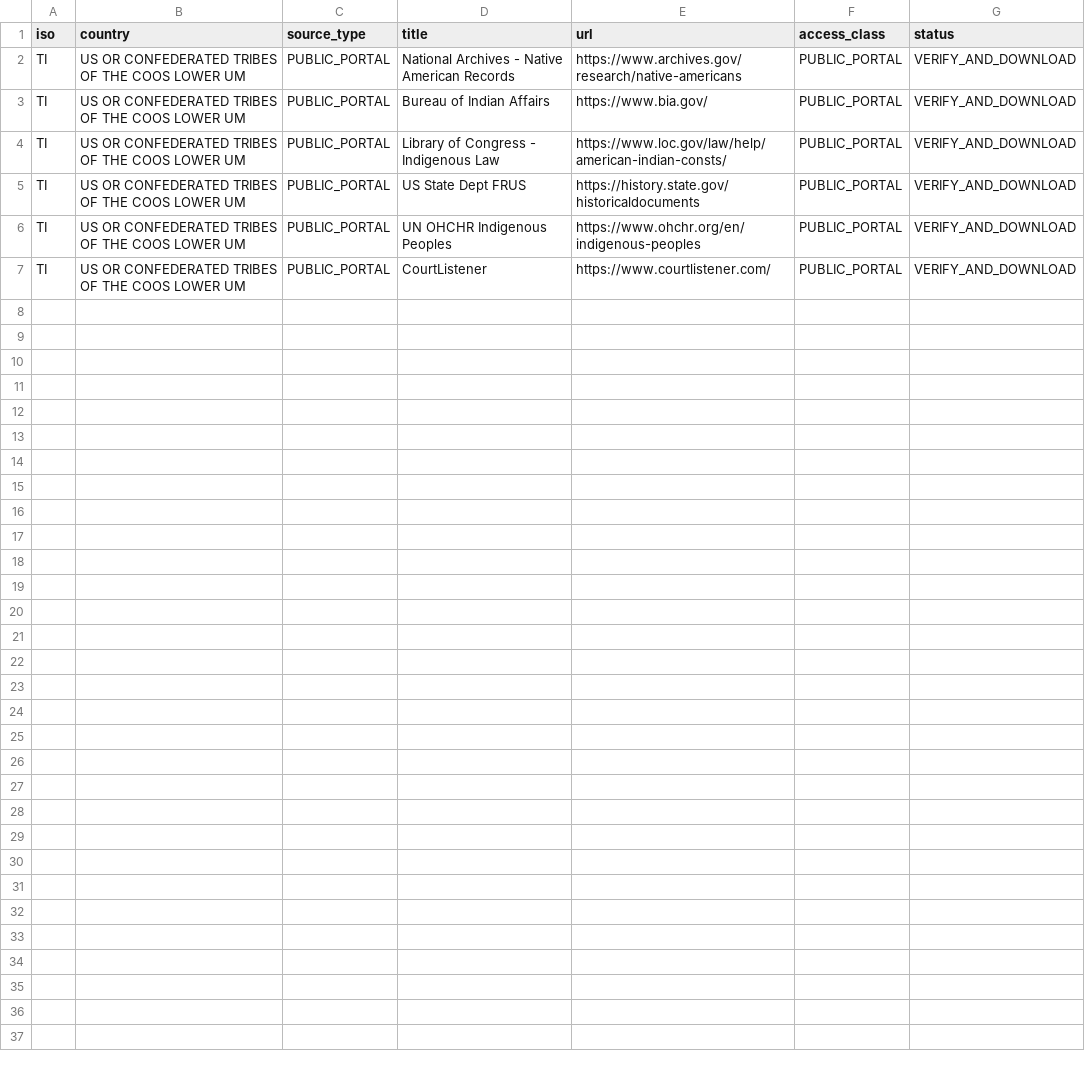
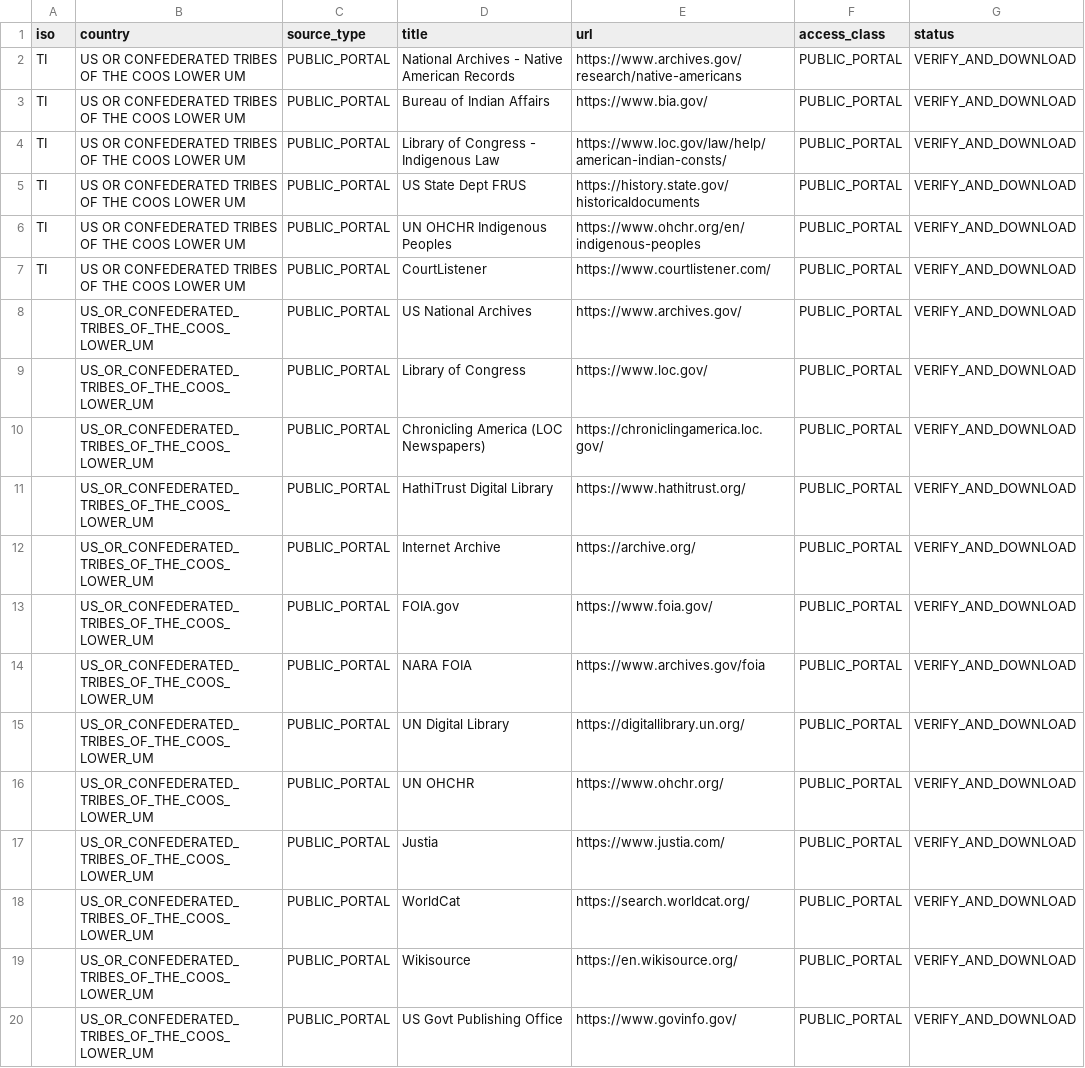
Before and after one commit to GlobalRestitutionAlliance/turtle-island-us-or-confederated-tribes-of-the-coos-lower-um-master-litigation, a CSV file: 03_Evidentiary_Exhibits/PRIMARY_PUBLIC_SOURCES.csv, drawn as a sheet; the diff names each change by its address in the sheet, - before the commit and + after, or states it on an @@ line.

Commit message:
Expand primary public source registries (Batch 2)

```diff
--- a/03_Evidentiary_Exhibits/PRIMARY_PUBLIC_SOURCES.csv
+++ b/03_Evidentiary_Exhibits/PRIMARY_PUBLIC_SOURCES.csv
+row 8:  | US_OR_CONFEDERATED_TRIBES_OF_THE_COOS_LOWER_UM | PUBLIC_PORTAL | US National Archives | https://www.archives.gov/ | PUBLIC_PORTAL | VERIFY_AND_DOWNLOAD
+row 9:  | US_OR_CONFEDERATED_TRIBES_OF_THE_COOS_LOWER_UM | PUBLIC_PORTAL | Library of Congress | https://www.loc.gov/ | PUBLIC_PORTAL | VERIFY_AND_DOWNLOAD
+row 10:  | US_OR_CONFEDERATED_TRIBES_OF_THE_COOS_LOWER_UM | PUBLIC_PORTAL | Chronicling America (LOC Newspapers) | https://chroniclingamerica.loc.gov/ | PUBLIC_PORTAL | VERIFY_AND_DOWNLOAD
+row 11:  | US_OR_CONFEDERATED_TRIBES_OF_THE_COOS_LOWER_UM | PUBLIC_PORTAL | HathiTrust Digital Library | https://www.hathitrust.org/ | PUBLIC_PORTAL | VERIFY_AND_DOWNLOAD
+row 12:  | US_OR_CONFEDERATED_TRIBES_OF_THE_COOS_LOWER_UM | PUBLIC_PORTAL | Internet Archive | https://archive.org/ | PUBLIC_PORTAL | VERIFY_AND_DOWNLOAD
+row 13:  | US_OR_CONFEDERATED_TRIBES_OF_THE_COOS_LOWER_UM | PUBLIC_PORTAL | FOIA.gov | https://www.foia.gov/ | PUBLIC_PORTAL | VERIFY_AND_DOWNLOAD
+row 14:  | US_OR_CONFEDERATED_TRIBES_OF_THE_COOS_LOWER_UM | PUBLIC_PORTAL | NARA FOIA | https://www.archives.gov/foia | PUBLIC_PORTAL | VERIFY_AND_DOWNLOAD
+row 15:  | US_OR_CONFEDERATED_TRIBES_OF_THE_COOS_LOWER_UM | PUBLIC_PORTAL | UN Digital Library | https://digitallibrary.un.org/ | PUBLIC_PORTAL | VERIFY_AND_DOWNLOAD
+row 16:  | US_OR_CONFEDERATED_TRIBES_OF_THE_COOS_LOWER_UM | PUBLIC_PORTAL | UN OHCHR | https://www.ohchr.org/ | PUBLIC_PORTAL | VERIFY_AND_DOWNLOAD
+row 17:  | US_OR_CONFEDERATED_TRIBES_OF_THE_COOS_LOWER_UM | PUBLIC_PORTAL | Justia | https://www.justia.com/ | PUBLIC_PORTAL | VERIFY_AND_DOWNLOAD
+row 18:  | US_OR_CONFEDERATED_TRIBES_OF_THE_COOS_LOWER_UM | PUBLIC_PORTAL | WorldCat | https://search.worldcat.org/ | PUBLIC_PORTAL | VERIFY_AND_DOWNLOAD
+row 19:  | US_OR_CONFEDERATED_TRIBES_OF_THE_COOS_LOWER_UM | PUBLIC_PORTAL | Wikisource | https://en.wikisource.org/ | PUBLIC_PORTAL | VERIFY_AND_DOWNLOAD
+row 20:  | US_OR_CONFEDERATED_TRIBES_OF_THE_COOS_LOWER_UM | PUBLIC_PORTAL | US Govt Publishing Office | https://www.govinfo.gov/ | PUBLIC_PORTAL | VERIFY_AND_DOWNLOAD
```
Also changed, not shown: 2 other files.
